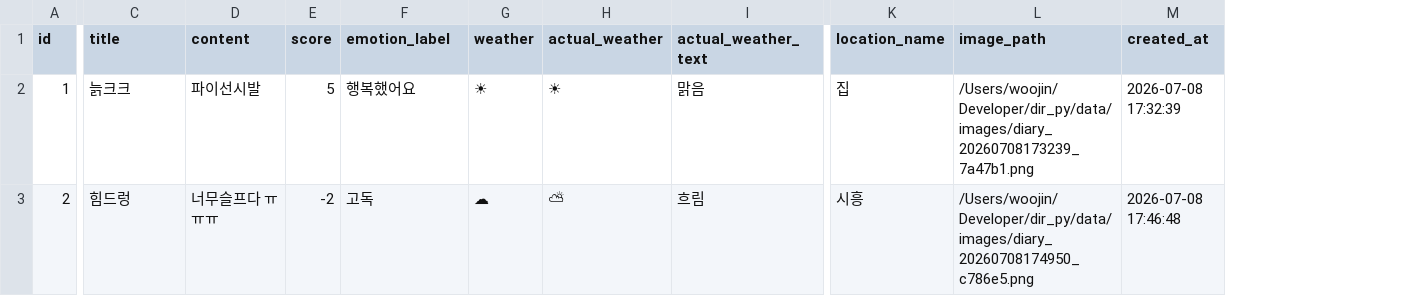
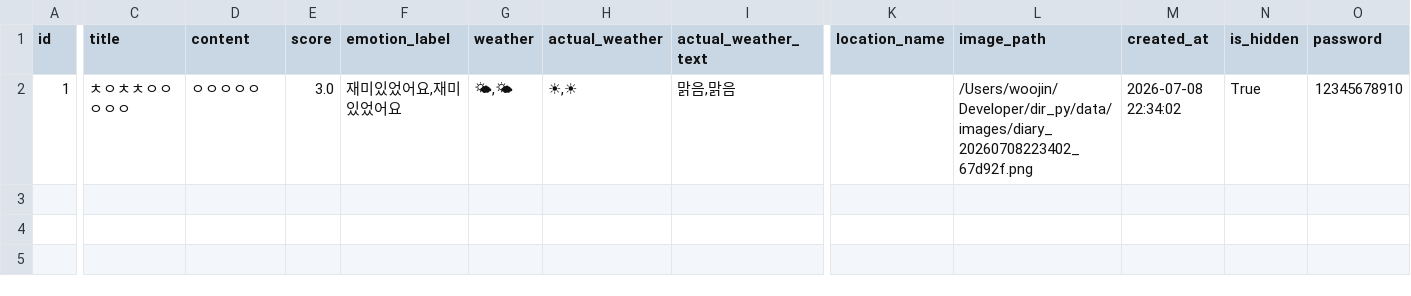
Before and after one commit to dldnwls07/python_picture_dir, a CSV file: data/diary_data.csv, drawn as a sheet; only a part is shown, gaps mark what is left out; removed rows and columns are numbered as before the commit, all else as after; rows hold the shown columns only; the diff names each change by its address in the sheet, - before the commit and + after, or states it on an @@ line.

```diff
--- a/data/diary_data.csv
+++ b/data/diary_data.csv
+column N (is_hidden), row 2: True
+column O (password), row 2: 12345678910
-C2 (title): 늙크크
+C2 (title): ㅊㅇㅊㅊㅇㅇㅇㅇㅇ
-D2 (content): 파이선시발
+D2 (content): ㅇㅇㅇㅇㅇ
-E2 (score): 5
+E2 (score): 3.0
-F2 (emotion_label): 행복했어요
+F2 (emotion_label): 재미있었어요,재미있었어요
-G2 (weather): ☀
+G2 (weather): 🌤,🌤
-H2 (actual_weather): ☀
+H2 (actual_weather): ☀,☀
-I2 (actual_weather_text): 맑음
+I2 (actual_weather_text): 맑음,맑음
-K2 (location_name): 집
+K2 (location_name): (empty)
-L2 (image_path): /Users/woojin/Developer/dir_py/data/images/diary_20260708173239_7a47b1.png
+L2 (image_path): /Users/woojin/Developer/dir_py/data/images/diary_20260708223402_67d92f.png
-M2 (created_at): 2026-07-08 17:32:39
+M2 (created_at): 2026-07-08 22:34:02
-row 3: 2 | 힘드렁 | 너무슬프다 ㅠㅠㅠ | -2 | 고독 | ☁ | ⛅ | 흐림 | 시흥 | /Users/woojin/Developer/dir_py/data/images/diary_20260708174950_c786e5.png | 2026-07-08 17:46:48
```
Also changed, not shown: 16 other files.
